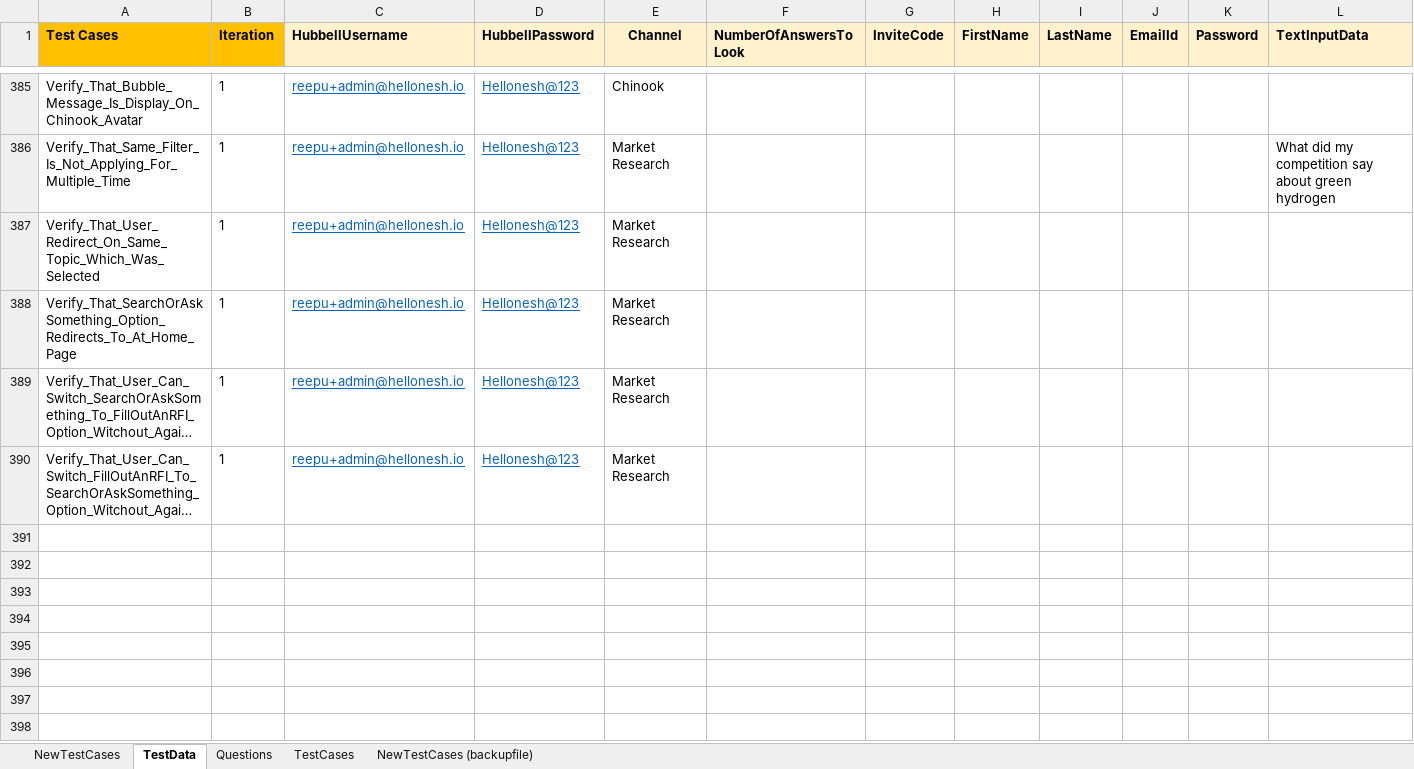
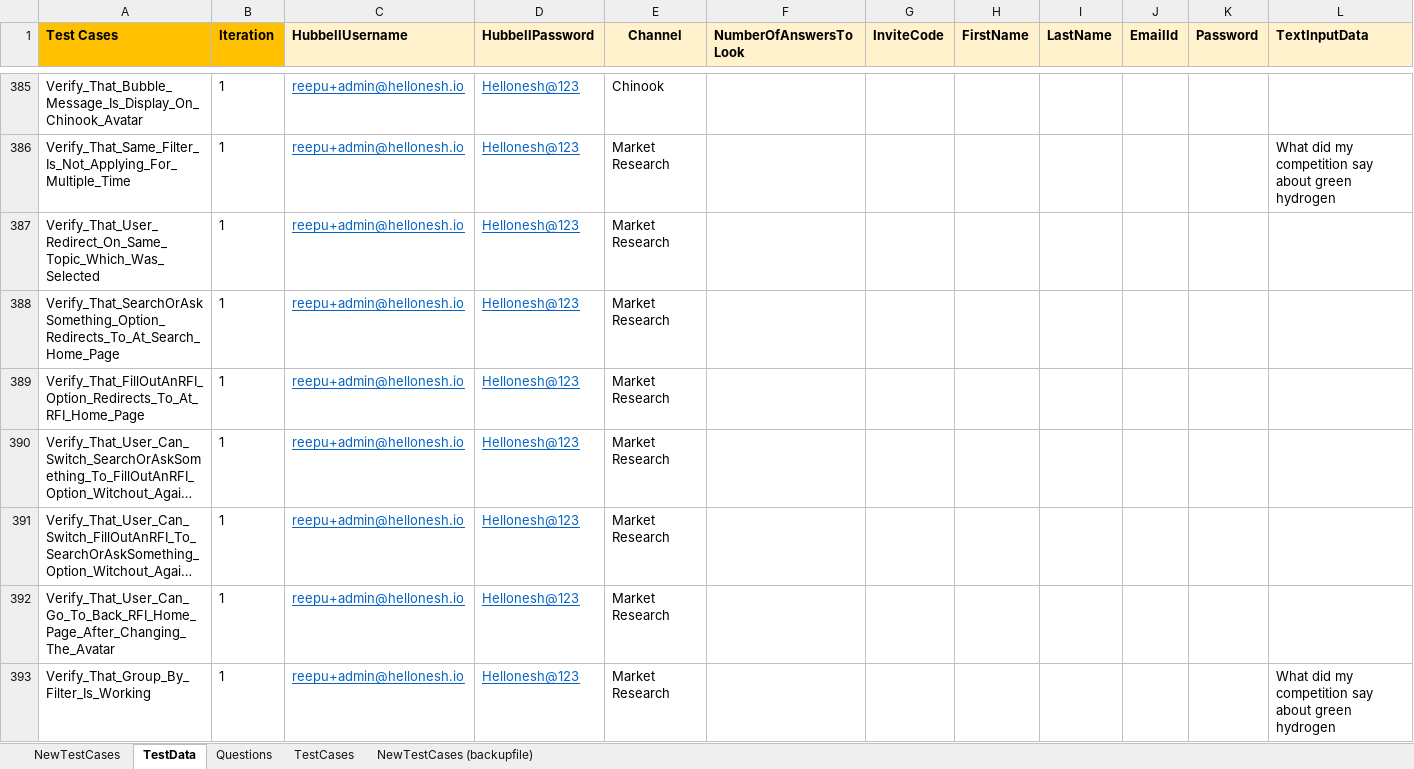
Before and after one commit to ReepuShah/Automation-UI, an Excel workbook: QA_TestData.xlsx, sheet TestData, drawn as a sheet; only a part is shown, gaps mark what is left out; long unchanged cells end in …; values as stored, in another font and other column widths than the file's, no borders; rows hold the shown columns only; the diff names each change by its address in the sheet, - before the commit and + after, or states it on an @@ line.

```diff
--- a/QA_TestData.xlsx (sheet TestData)
+++ b/QA_TestData.xlsx (sheet TestData)
-A388 (Test Cases): Verify_That_SearchOrAskSomething_Option_Redirects_To_At_Home_Page
+A388 (Test Cases): Verify_That_SearchOrAskSomething_Option_Redirects_To_At_Search_Home_Page
+row 389: Verify_That_FillOutAnRFI_Option_Redirects_To_At_RFI_Home_Page | 1 | reepu+admin@hellonesh.io | Hellonesh@123 | Market Research
+row 392: Verify_That_User_Can_Go_To_Back_RFI_Home_Page_After_Changing_The_Avatar | 1 | reepu+admin@hellonesh.io | Hellonesh@123 | Market Research
+row 393: Verify_That_Group_By_Filter_Is_Working | 1 | reepu+admin@hellonesh.io | Hellonesh@123 | Market Research |  |  |  |  |  |  | What did my competition say about green hydrogen
```
Also changed, not shown: sheet NewTestCases, RunManager.xlsm, 14 other files.
